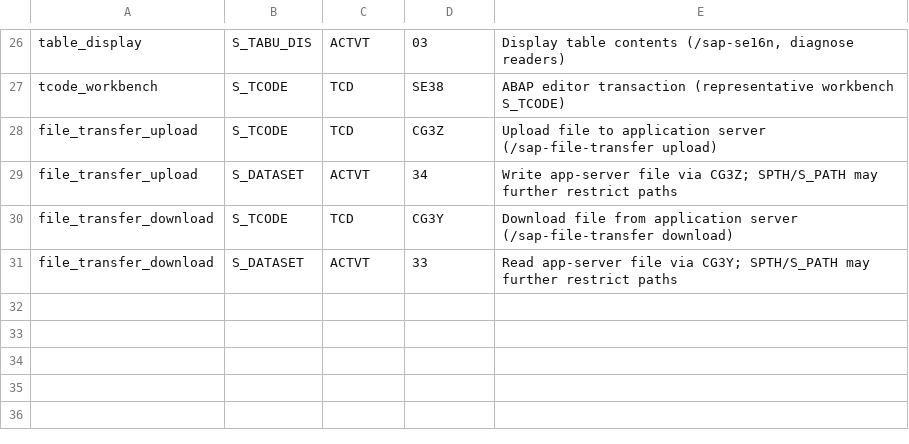
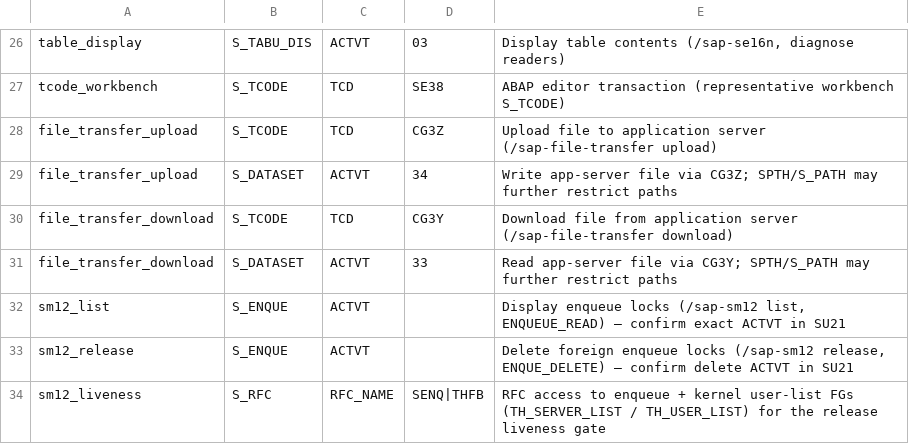
Before and after one commit to sapdev-ai/sap-dev, a TSV file: plugins/sap-dev-core/shared/tables/required_authorizations.tsv, drawn as a sheet; only a part is shown, gaps mark what is left out.

```diff
--- a/plugins/sap-dev-core/shared/tables/required_authorizations.tsv
+++ b/plugins/sap-dev-core/shared/tables/required_authorizations.tsv
@@ -31 +31,4 @@ file_transfer_download	S_TCODE	TCD	CG3Y	Download file from application server (/
 file_transfer_download	S_DATASET	ACTVT	33	Read app-server file via CG3Y; SPTH/S_PATH may further restrict paths
+sm12_list	S_ENQUE	ACTVT		Display enqueue locks (/sap-sm12 list, ENQUEUE_READ) — confirm exact ACTVT in SU21
+sm12_release	S_ENQUE	ACTVT		Delete foreign enqueue locks (/sap-sm12 release, ENQUE_DELETE) — confirm delete ACTVT in SU21
+sm12_liveness	S_RFC	RFC_NAME	SENQ|THFB	RFC access to enqueue + kernel user-list FGs (TH_SERVER_LIST / TH_USER_LIST) for the release liveness gate
```
Also changed, not shown: plugins/sap-dev-core/skills/sap-diagnose/references/diagnose_source_matrix.tsv, 45 other files.
